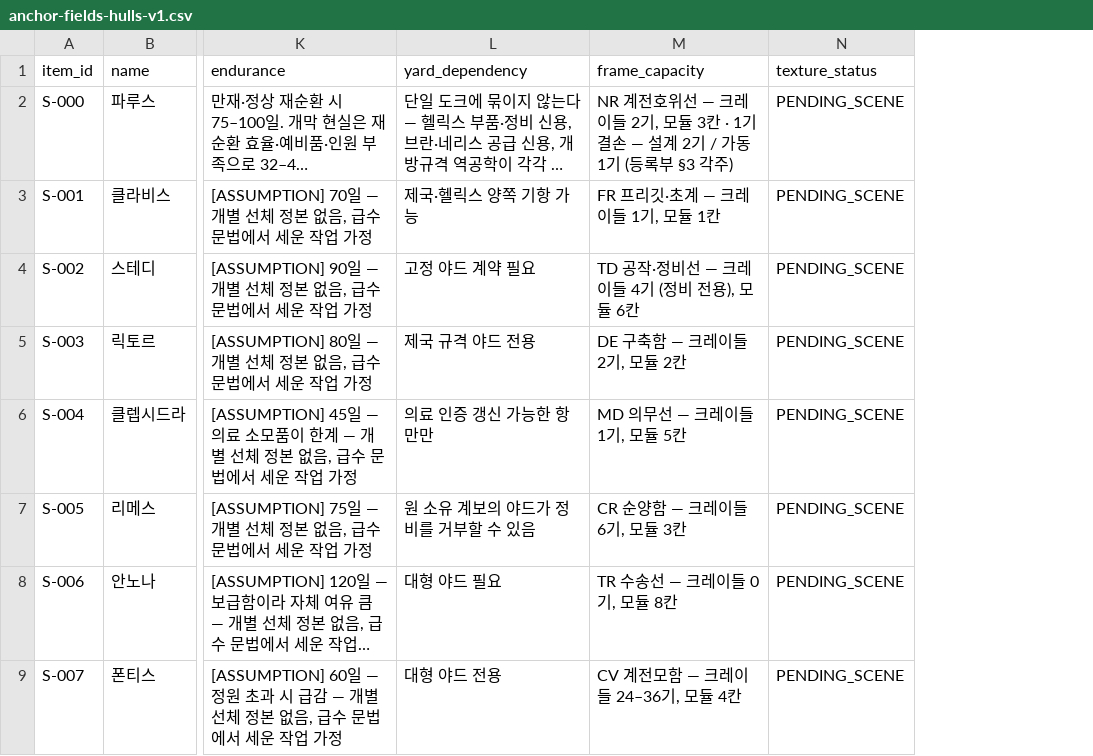
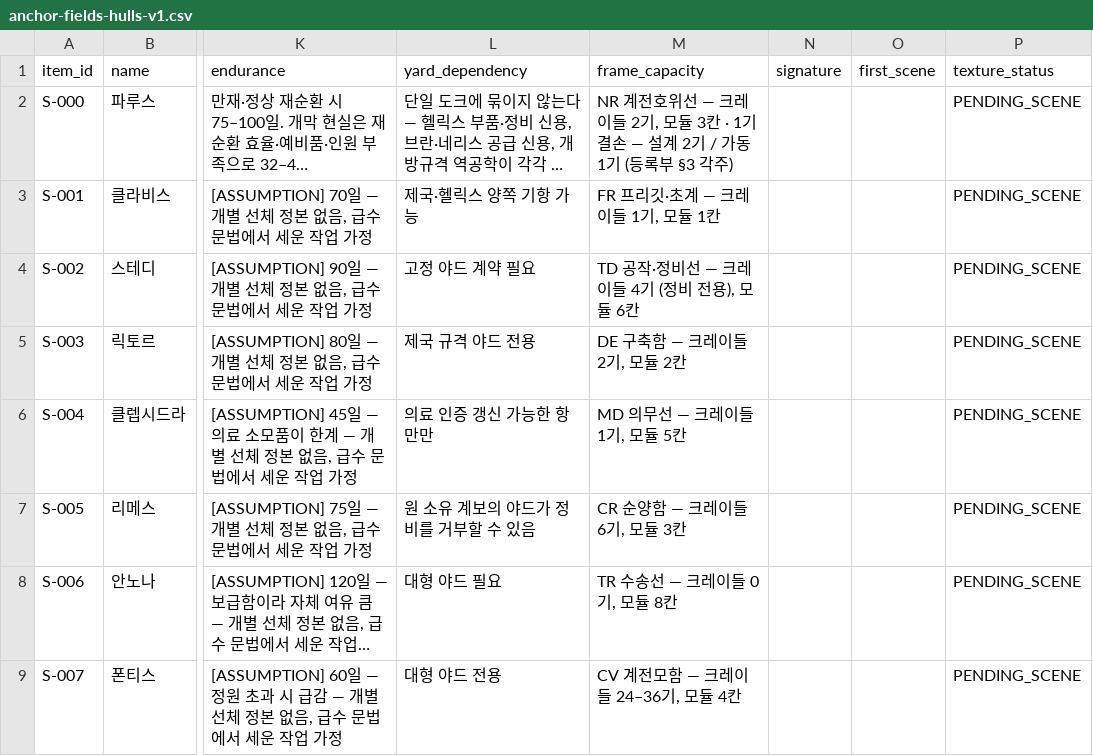
Before and after one commit to storm-credit/galactic-legacy-archive, a CSV file: docs/06_hardware/data/anchor-fields-hulls-v1.csv, drawn as a sheet; only a part is shown, gaps mark what is left out; long unchanged cells end in …; the diff names each change by its address in the sheet, - before the commit and + after, or states it on an @@ line.

```diff
--- a/docs/06_hardware/data/anchor-fields-hulls-v1.csv
+++ b/docs/06_hardware/data/anchor-fields-hulls-v1.csv
+column N (signature), empty
+column O (first_scene), empty
```
Also changed, not shown: docs/02_world/data/anchor-fields-places-v1.csv, docs/04_factions/data/anchor-fields-factions-v1.csv, 7 other files.
